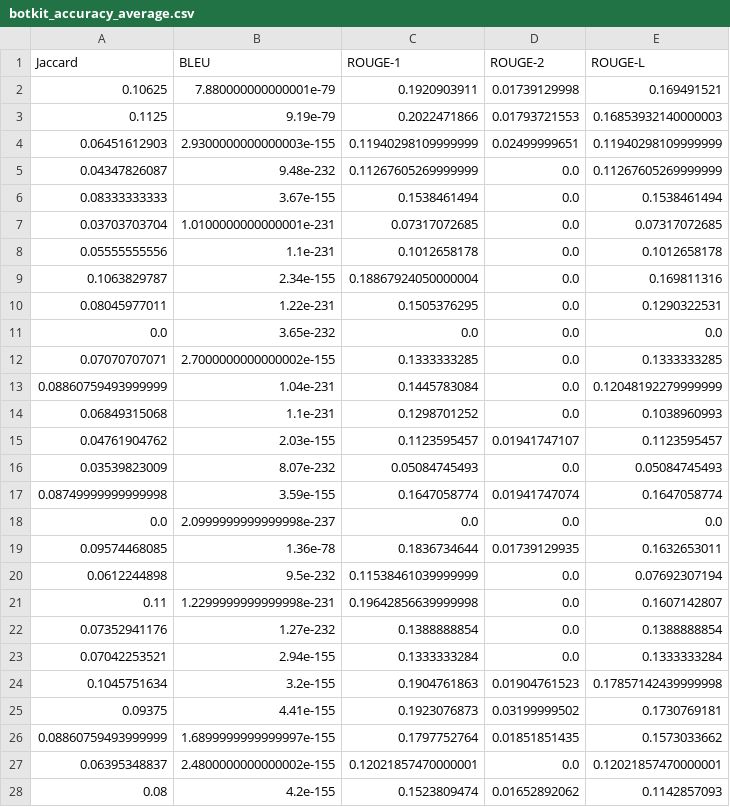
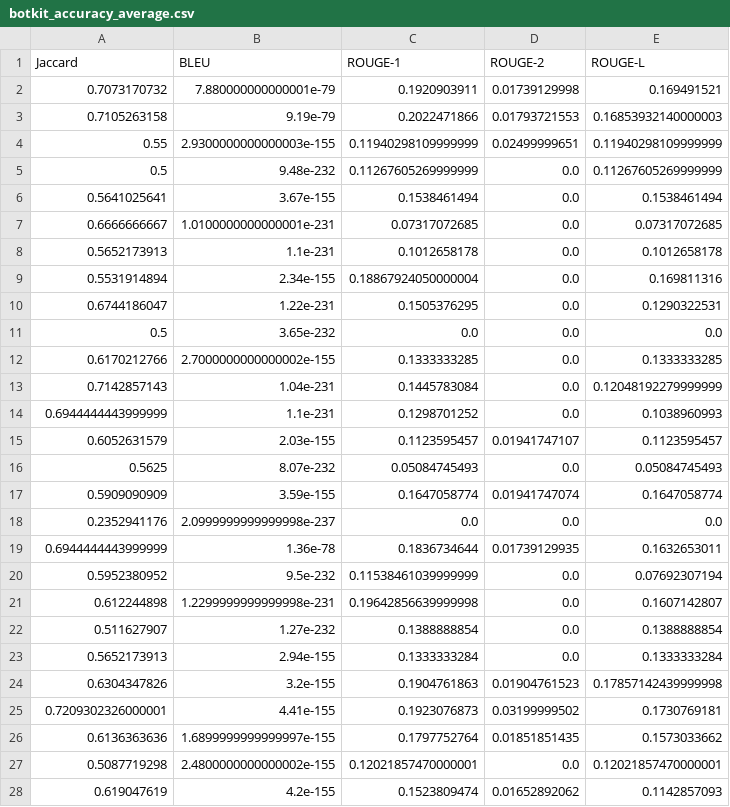
Before and after one commit to OGFaeralks/eval-cbot-dp, a CSV file: results/botkit_natural_results/botkit_accuracy_average.csv, drawn as a sheet; only a part is shown; the diff covers the shown part only.

Commit message:
Made a fix, added the data as well as the new csv files.

```diff
--- a/results/botkit_natural_results/botkit_accuracy_average.csv
+++ b/results/botkit_natural_results/botkit_accuracy_average.csv
@@ -1,28 +1,28 @@
 Jaccard,BLEU,ROUGE-1,ROUGE-2,ROUGE-L
-0.10625,7.880000000000001e-79,0.1920903911,0.01739129998,0.169491521
-0.1125,9.19e-79,0.2022471866,0.01793721553,0.16853932140000003
-0.06451612903,2.9300000000000003e-155,0.11940298109999999,0.02499999651,0.11940298109999999
-0.04347826087,9.48e-232,0.11267605269999999,0.0,0.11267605269999999
-0.08333333333,3.67e-155,0.1538461494,0.0,0.1538461494
-0.03703703704,1.0100000000000001e-231,0.07317072685,0.0,0.07317072685
-0.05555555556,1.1e-231,0.1012658178,0.0,0.1012658178
-0.1063829787,2.34e-155,0.18867924050000004,0.0,0.169811316
-0.08045977011,1.22e-231,0.1505376295,0.0,0.1290322531
-0.0,3.65e-232,0.0,0.0,0.0
-0.07070707071,2.7000000000000002e-155,0.1333333285,0.0,0.1333333285
-0.08860759493999999,1.04e-231,0.1445783084,0.0,0.12048192279999999
-0.06849315068,1.1e-231,0.1298701252,0.0,0.1038960993
-0.04761904762,2.03e-155,0.1123595457,0.01941747107,0.1123595457
-0.03539823009,8.07e-232,0.05084745493,0.0,0.05084745493
-0.08749999999999998,3.59e-155,0.1647058774,0.01941747074,0.1647058774
-0.0,2.0999999999999998e-237,0.0,0.0,0.0
-0.09574468085,1.36e-78,0.1836734644,0.01739129935,0.1632653011
-0.0612244898,9.5e-232,0.11538461039999999,0.0,0.07692307194
-0.11,1.2299999999999998e-231,0.19642856639999998,0.0,0.1607142807
-0.07352941176,1.27e-232,0.1388888854,0.0,0.1388888854
-0.07042253521,2.94e-155,0.1333333284,0.0,0.1333333284
-0.1045751634,3.2e-155,0.1904761863,0.01904761523,0.17857142439999998
-0.09375,4.41e-155,0.1923076873,0.03199999502,0.1730769181
-0.08860759493999999,1.6899999999999997e-155,0.1797752764,0.01851851435,0.1573033662
-0.06395348837,2.4800000000000002e-155,0.12021857470000001,0.0,0.12021857470000001
-0.08,4.2e-155,0.1523809474,0.01652892062,0.1142857093
+0.7073170732,7.880000000000001e-79,0.1920903911,0.01739129998,0.169491521
+0.7105263158,9.19e-79,0.2022471866,0.01793721553,0.16853932140000003
+0.55,2.9300000000000003e-155,0.11940298109999999,0.02499999651,0.11940298109999999
+0.5,9.48e-232,0.11267605269999999,0.0,0.11267605269999999
+0.5641025641,3.67e-155,0.1538461494,0.0,0.1538461494
+0.6666666667,1.0100000000000001e-231,0.07317072685,0.0,0.07317072685
+0.5652173913,1.1e-231,0.1012658178,0.0,0.1012658178
+0.5531914894,2.34e-155,0.18867924050000004,0.0,0.169811316
+0.6744186047,1.22e-231,0.1505376295,0.0,0.1290322531
+0.5,3.65e-232,0.0,0.0,0.0
+0.6170212766,2.7000000000000002e-155,0.1333333285,0.0,0.1333333285
+0.7142857143,1.04e-231,0.1445783084,0.0,0.12048192279999999
+0.6944444443999999,1.1e-231,0.1298701252,0.0,0.1038960993
+0.6052631579,2.03e-155,0.1123595457,0.01941747107,0.1123595457
+0.5625,8.07e-232,0.05084745493,0.0,0.05084745493
+0.5909090909,3.59e-155,0.1647058774,0.01941747074,0.1647058774
+0.2352941176,2.0999999999999998e-237,0.0,0.0,0.0
+0.6944444443999999,1.36e-78,0.1836734644,0.01739129935,0.1632653011
+0.5952380952,9.5e-232,0.11538461039999999,0.0,0.07692307194
+0.612244898,1.2299999999999998e-231,0.19642856639999998,0.0,0.1607142807
+0.511627907,1.27e-232,0.1388888854,0.0,0.1388888854
+0.5652173913,2.94e-155,0.1333333284,0.0,0.1333333284
+0.6304347826,3.2e-155,0.1904761863,0.01904761523,0.17857142439999998
+0.7209302326000001,4.41e-155,0.1923076873,0.03199999502,0.1730769181
+0.6136363636,1.6899999999999997e-155,0.1797752764,0.01851851435,0.1573033662
+0.5087719298,2.4800000000000002e-155,0.12021857470000001,0.0,0.12021857470000001
+0.619047619,4.2e-155,0.1523809474,0.01652892062,0.1142857093
```
Also changed, not shown: 34 edited cells elsewhere in this file, 25 other files.
